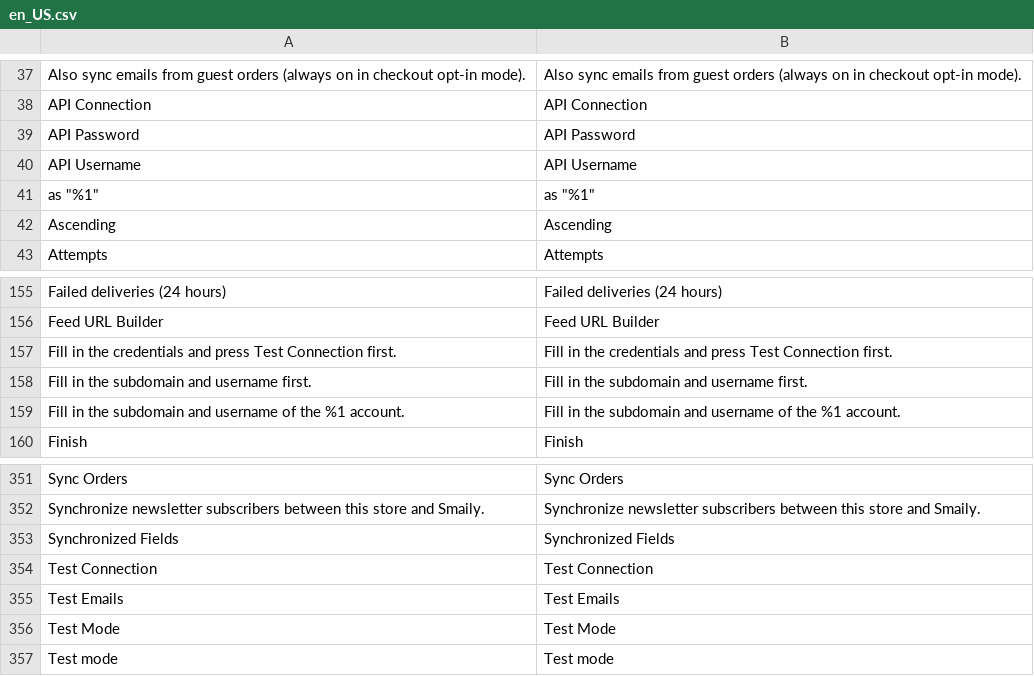
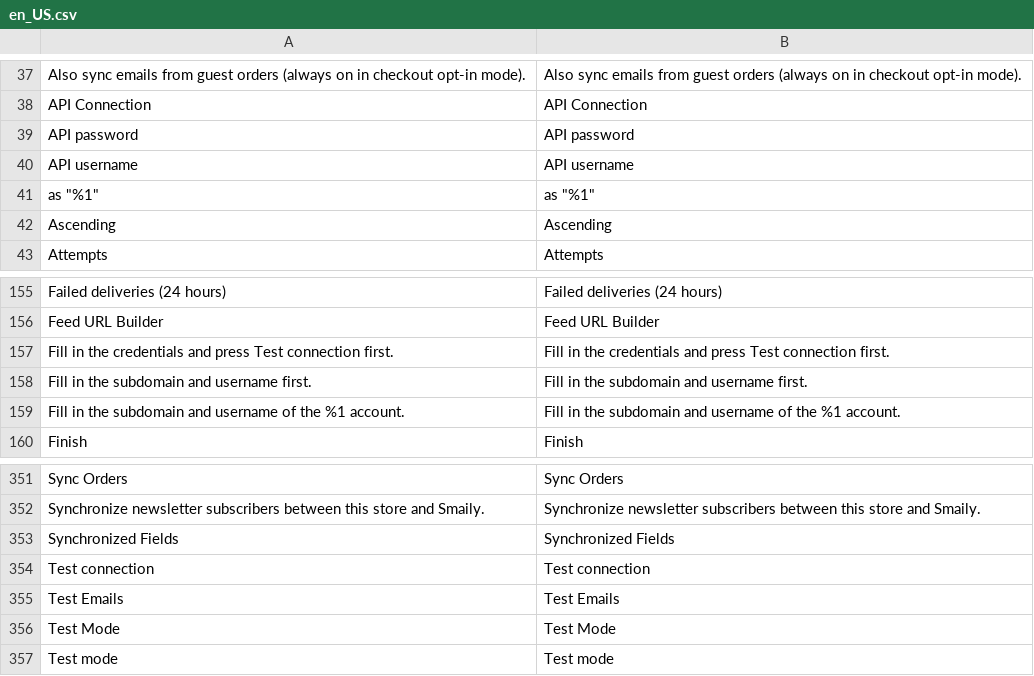
Before and after one commit to erkkimarkus/magento-connect, a CSV file: i18n/en_US.csv, drawn as a sheet; only a part is shown, gaps mark what is left out.

```diff
--- a/i18n/en_US.csv
+++ b/i18n/en_US.csv
@@ -38,4 +38,4 @@
 "API Connection","API Connection"
-"API Password","API Password"
-"API Username","API Username"
+"API password","API password"
+"API username","API username"
 "as ""%1""","as ""%1"""
@@ -156,3 +156,3 @@
 "Feed URL Builder","Feed URL Builder"
-"Fill in the credentials and press Test Connection first.","Fill in the credentials and press Test Connection first."
+"Fill in the credentials and press Test connection first.","Fill in the credentials and press Test connection first."
 "Fill in the subdomain and username first.","Fill in the subdomain and username first."
@@ -353,3 +353,3 @@
 "Synchronized Fields","Synchronized Fields"
-"Test Connection","Test Connection"
+"Test connection","Test connection"
 "Test Emails","Test Emails"
```
Also changed, not shown: i18n/et_EE.csv.
